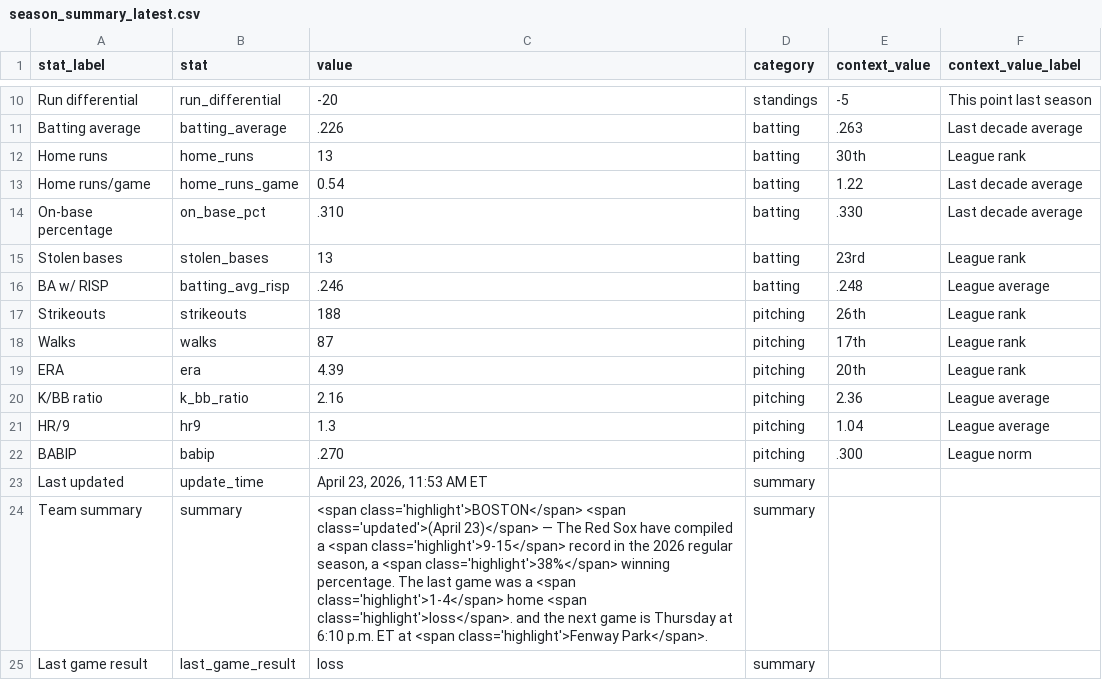
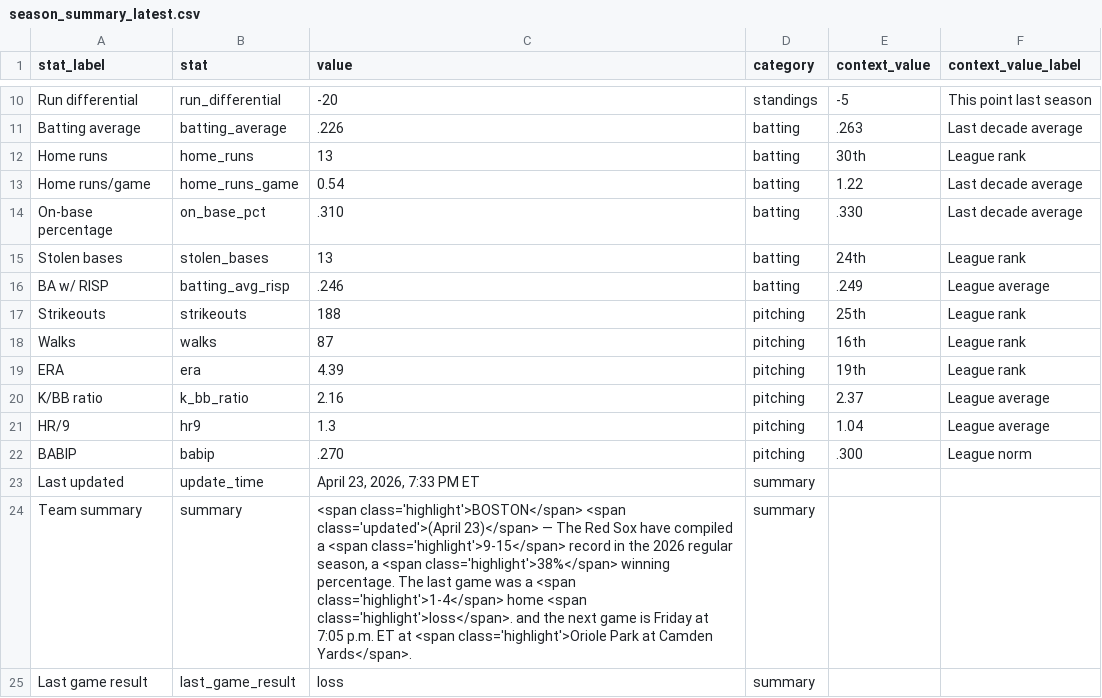
Before and after one commit to sogrady/redsox-bot, a CSV file: data/standings/season_summary_latest.csv, drawn as a sheet; only a part is shown, gaps mark what is left out.

Commit message:
Automated update of Red Sox data, visuals

```diff
--- a/data/standings/season_summary_latest.csv
+++ b/data/standings/season_summary_latest.csv
@@ -14,12 +14,12 @@ Home runs/game,home_runs_game,0.54,batting,1.22,Last decade average
 On-base percentage,on_base_pct,.310,batting,.330,Last decade average
-Stolen bases,stolen_bases,13,batting,23rd,League rank
-BA w/ RISP,batting_avg_risp,.246,batting,.248,League average
-Strikeouts,strikeouts,188,pitching,26th,League rank
-Walks,walks,87,pitching,17th,League rank
-ERA,era,4.39,pitching,20th,League rank
-K/BB ratio,k_bb_ratio,2.16,pitching,2.36,League average
+Stolen bases,stolen_bases,13,batting,24th,League rank
+BA w/ RISP,batting_avg_risp,.246,batting,.249,League average
+Strikeouts,strikeouts,188,pitching,25th,League rank
+Walks,walks,87,pitching,16th,League rank
+ERA,era,4.39,pitching,19th,League rank
+K/BB ratio,k_bb_ratio,2.16,pitching,2.37,League average
 HR/9,hr9,1.3,pitching,1.04,League average
 BABIP,babip,.270,pitching,.300,League norm
-Last updated,update_time,"April 23, 2026, 11:53 AM ET",summary,,
-Team summary,summary,"<span class='highlight'>BOSTON</span> <span class='updated'>(April 23)</span> — The Red Sox have compiled a <span class='highlight'>9-15</span> record in the 2026 regular season, a <span class='highlight'>38%</span> winning percentage.  The last game was a <span class='highlight'>1-4</span> home <span class='highlight'>loss</span>. and the next game is Thursday at 6:10 p.m. ET at <span class='highlight'>Fenway Park</span>.",summary,,
+Last updated,update_time,"April 23, 2026, 7:33 PM ET",summary,,
+Team summary,summary,"<span class='highlight'>BOSTON</span> <span class='updated'>(April 23)</span> — The Red Sox have compiled a <span class='highlight'>9-15</span> record in the 2026 regular season, a <span class='highlight'>38%</span> winning percentage.  The last game was a <span class='highlight'>1-4</span> home <span class='highlight'>loss</span>. and the next game is Friday at 7:05 p.m. ET at <span class='highlight'>Oriole Park at Camden Yards</span>.",summary,,
 Last game result,last_game_result,loss,summary,,
```
Also changed, not shown: 8 other files.
